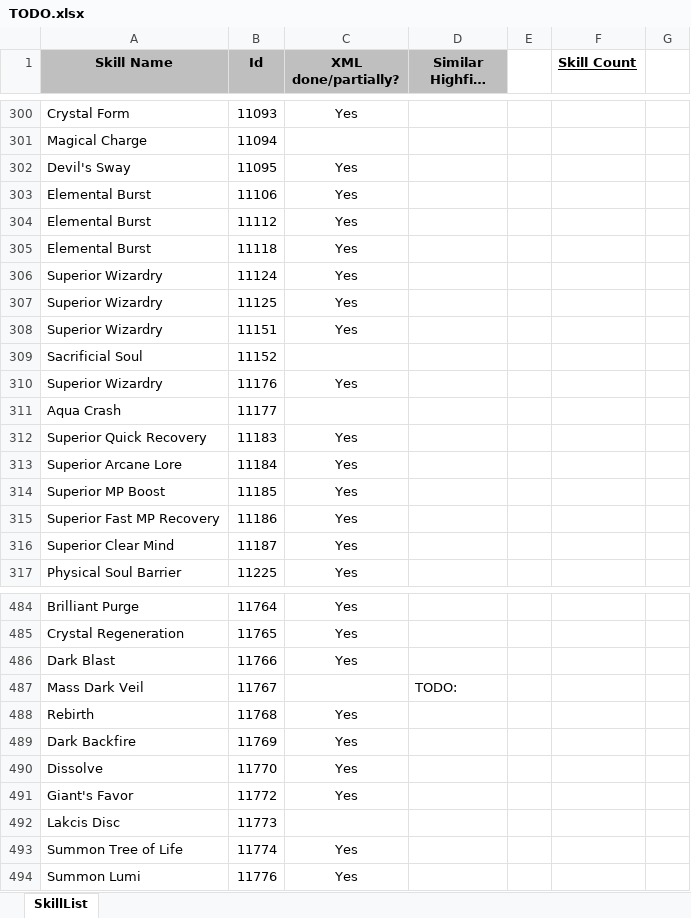
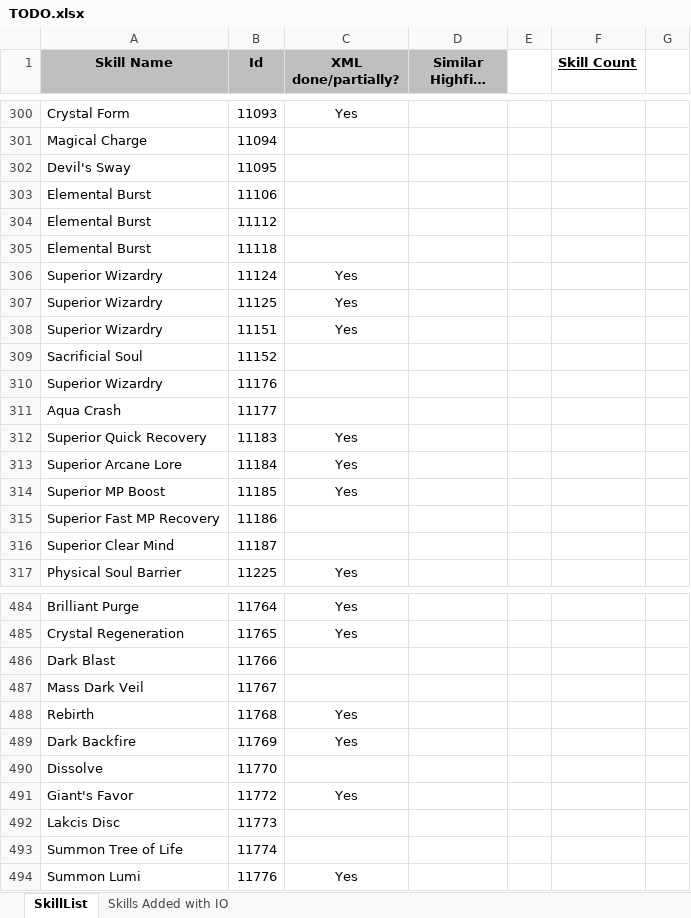
Before and after one commit to nick1pas/L2jMobius, an Excel workbook: trunk/dist/game/data/stats/skills/TODO.xlsx, sheet SkillList, drawn as a sheet; only a part is shown, gaps mark what is left out; long unchanged cells end in …; values as stored, in another font and other column widths than the file's, no borders; the diff covers the shown part only; the diff names each change by its address in the sheet, - before the commit and + after, or states it on an @@ line.

Commit message:
Updated skill TODO.xlsx file.

```diff
--- a/trunk/dist/game/data/stats/skills/TODO.xlsx (sheet SkillList)
+++ b/trunk/dist/game/data/stats/skills/TODO.xlsx (sheet SkillList)
+sheet tab: Skills Added with IO
-C302:C305 (XML done/partially?): Yes
+C302:C305 (XML done/partially?): (empty)
-C310 (XML done/partially?): Yes
+C310 (XML done/partially?): (empty)
-C315:C316 (XML done/partially?): Yes
+C315:C316 (XML done/partially?): (empty)
-C486 (XML done/partially?): Yes
+C486 (XML done/partially?): (empty)
-D487 (Similar Highfive Skill?): TODO:
+D487 (Similar Highfive Skill?): (empty)
-C490 (XML done/partially?): Yes
+C490 (XML done/partially?): (empty)
-C493 (XML done/partially?): Yes
+C493 (XML done/partially?): (empty)
```
Also changed, not shown: 69 edited cells elsewhere in this sheet.
